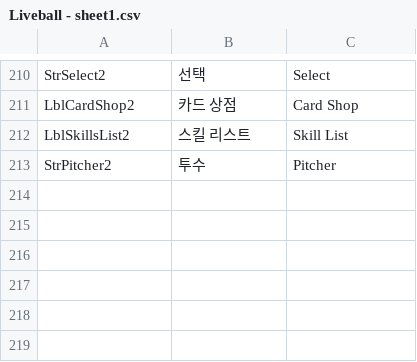
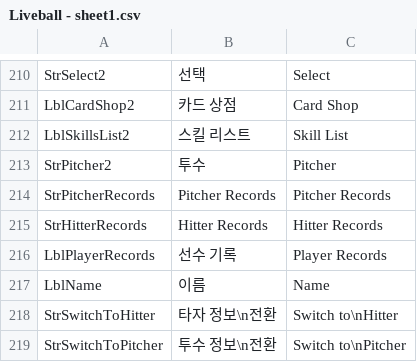
Before and after one commit to hnccho/Liveball_baseball, a CSV file: Assets/Resources/Liveball - sheet1.csv, drawn as a sheet; only a part is shown, gaps mark what is left out.

Commit message:
player records

```diff
--- a/Assets/Resources/Liveball - sheet1.csv
+++ b/Assets/Resources/Liveball - sheet1.csv
@@ -213 +213,7 @@ LblSkillsList2,스킬 리스트,Skill List
 StrPitcher2,투수,Pitcher
+StrPitcherRecords,Pitcher Records,Pitcher Records
+StrHitterRecords,Hitter Records,Hitter Records
+LblPlayerRecords,선수 기록,Player Records
+LblName,이름,Name
+StrSwitchToHitter,타자 정보\n전환,Switch to\nHitter
+StrSwitchToPitcher,투수 정보\n전환,Switch to\nPitcher
```
Also changed, not shown: 42 other files.
